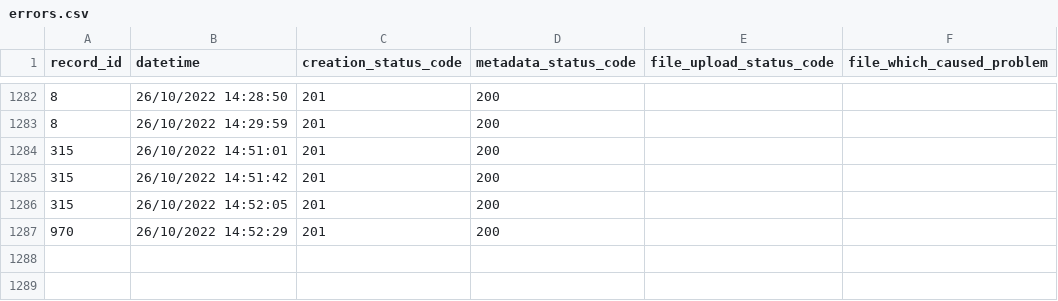
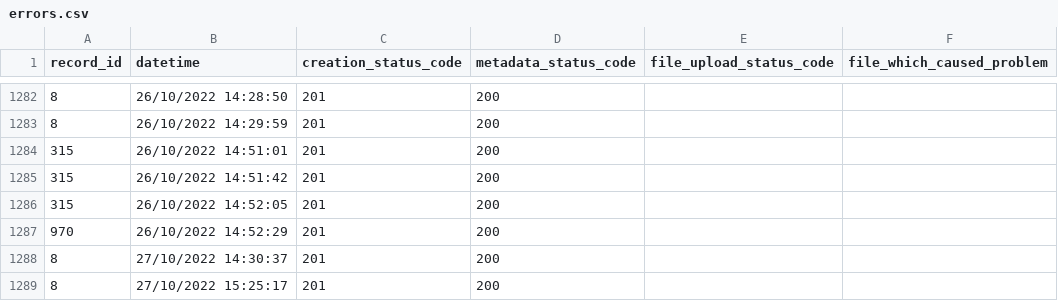
Before and after one commit to cedadev/cedadocs_migrate, a CSV file: errors.csv, drawn as a sheet; only a part is shown, gaps mark what is left out.

```diff
--- a/errors.csv
+++ b/errors.csv
@@ -1287 +1287,3 @@ record_id,datetime,creation_status_code,metadata_status_code,file_upload_status_
 970,"26/10/2022 14:52:29",201,200,,
+8,"27/10/2022 14:30:37",201,200,,
+8,"27/10/2022 15:25:17",201,200,,
```
Also changed, not shown: 3 other files.
